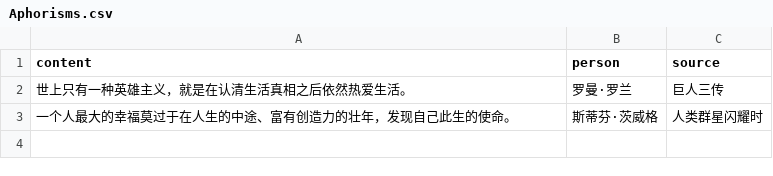
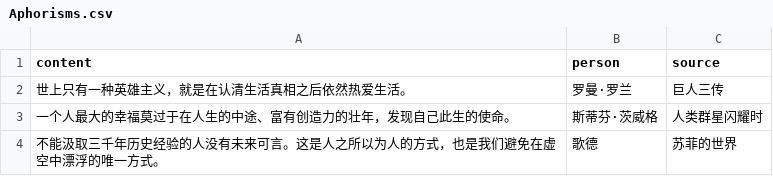
Before and after one commit to mayneyao/gine-blog, a CSV file: content/Aphorisms.csv, drawn as a sheet; the diff names each change by its address in the sheet, - before the commit and + after, or states it on an @@ line.

Commit message:
update aphorisms

```diff
--- a/content/Aphorisms.csv
+++ b/content/Aphorisms.csv
+row 4: 不能汲取三千年历史经验的人没有未来可言。这是人之所以为人的方式，也是我们避免在虚空中漂浮的唯一方式。 | 歌德 | 苏菲的世界
```
